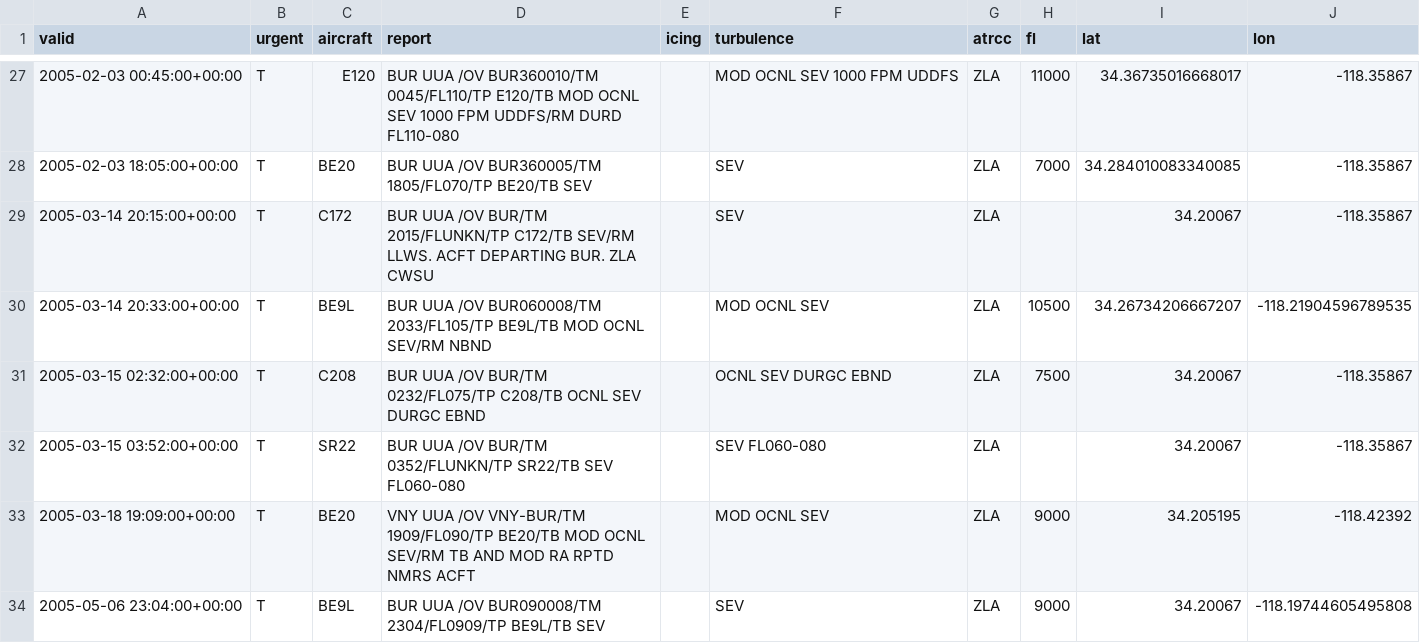
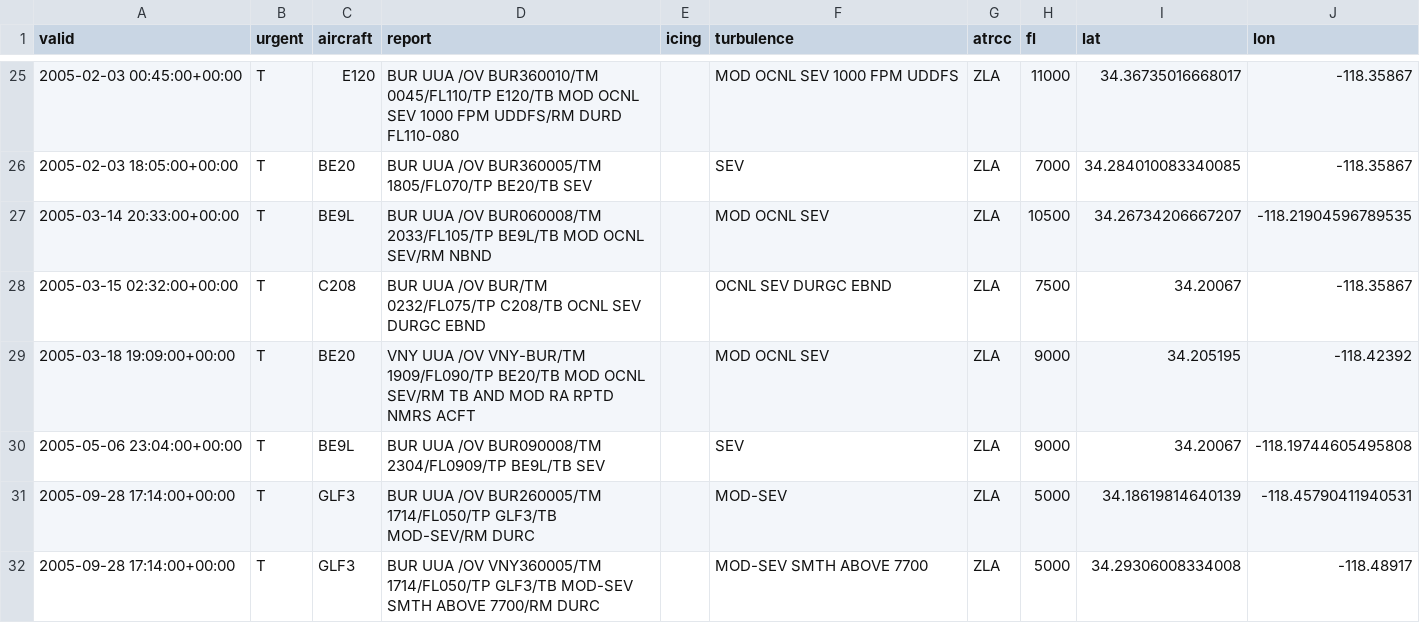
Before and after one commit to aadyantmaity/turbulence_analysis, a CSV file: burbank_turbulence_severe.csv, drawn as a sheet; only a part is shown, gaps mark what is left out; the shorter side is filled out with more unchanged rows; the diff covers the shown part only; the diff names each change by its address in the sheet, - before the commit and + after, or states it on an @@ line.

Commit message:
fl data straining

```diff
--- a/burbank_turbulence_severe.csv
+++ b/burbank_turbulence_severe.csv
-row 29: 2005-03-14 20:15:00+00:00 | T | C172 | BUR UUA /OV BUR/TM 2015/FLUNKN/TP C172/TB SEV/RM LLWS. ACFT DEPARTING BUR. ZLA CWSU |  | SEV | ZLA |  | 34.20067 | -118.35867
-row 32: 2005-03-15 03:52:00+00:00 | T | SR22 | BUR UUA /OV BUR/TM 0352/FLUNKN/TP SR22/TB SEV FL060-080 |  | SEV FL060-080 | ZLA |  | 34.20067 | -118.35867
```
Also changed, not shown: 19 removed rows elsewhere in this file, 2 other files.
